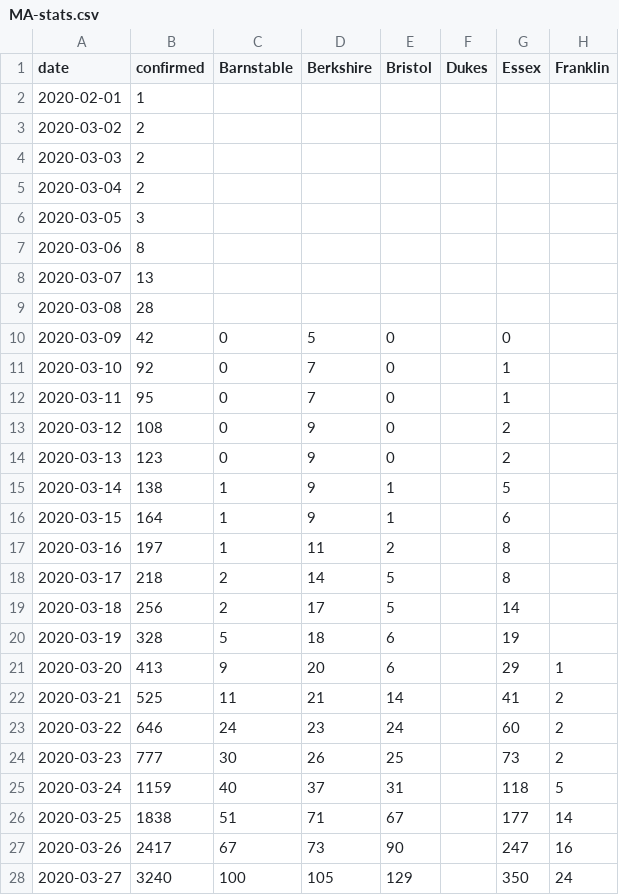
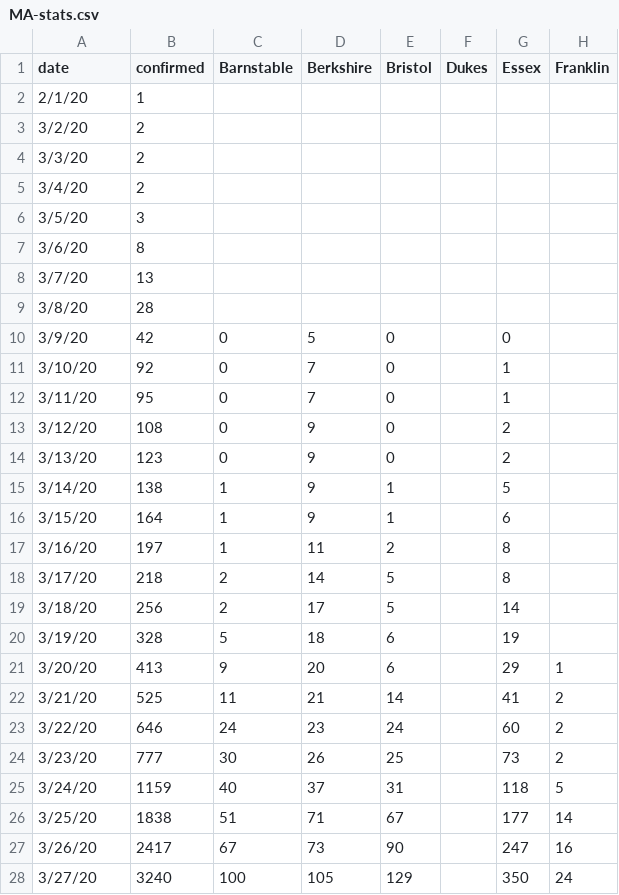
Before and after one commit to b-lev/massachusetts-covid19-report-archive, a CSV file: MA-stats.csv, drawn as a sheet; only a part is shown; the diff covers the shown part only; the diff names each change by its address in the sheet, - before the commit and + after, or states it on an @@ line.

Commit message:
udpate

```diff
--- a/MA-stats.csv
+++ b/MA-stats.csv
-A2 (date): 2020-02-01
+A2 (date): 2/1/20
-A3 (date): 2020-03-02
+A3 (date): 3/2/20
-A4 (date): 2020-03-03
+A4 (date): 3/3/20
-A5 (date): 2020-03-04
+A5 (date): 3/4/20
-A6 (date): 2020-03-05
+A6 (date): 3/5/20
-A7 (date): 2020-03-06
+A7 (date): 3/6/20
-A8 (date): 2020-03-07
+A8 (date): 3/7/20
-A9 (date): 2020-03-08
+A9 (date): 3/8/20
-A10 (date): 2020-03-09
+A10 (date): 3/9/20
-A11 (date): 2020-03-10
+A11 (date): 3/10/20
-A12 (date): 2020-03-11
+A12 (date): 3/11/20
-A13 (date): 2020-03-12
+A13 (date): 3/12/20
-A14 (date): 2020-03-13
+A14 (date): 3/13/20
-A15 (date): 2020-03-14
+A15 (date): 3/14/20
-A16 (date): 2020-03-15
+A16 (date): 3/15/20
-A17 (date): 2020-03-16
+A17 (date): 3/16/20
-A18 (date): 2020-03-17
+A18 (date): 3/17/20
-A19 (date): 2020-03-18
+A19 (date): 3/18/20
-A20 (date): 2020-03-19
+A20 (date): 3/19/20
-A21 (date): 2020-03-20
+A21 (date): 3/20/20
-A22 (date): 2020-03-21
+A22 (date): 3/21/20
-A23 (date): 2020-03-22
+A23 (date): 3/22/20
-A24 (date): 2020-03-23
+A24 (date): 3/23/20
-A25 (date): 2020-03-24
+A25 (date): 3/24/20
-A26 (date): 2020-03-25
+A26 (date): 3/25/20
-A27 (date): 2020-03-26
+A27 (date): 3/26/20
-A28 (date): 2020-03-27
+A28 (date): 3/27/20
```
Also changed, not shown: 20 edited cells elsewhere in this file.
